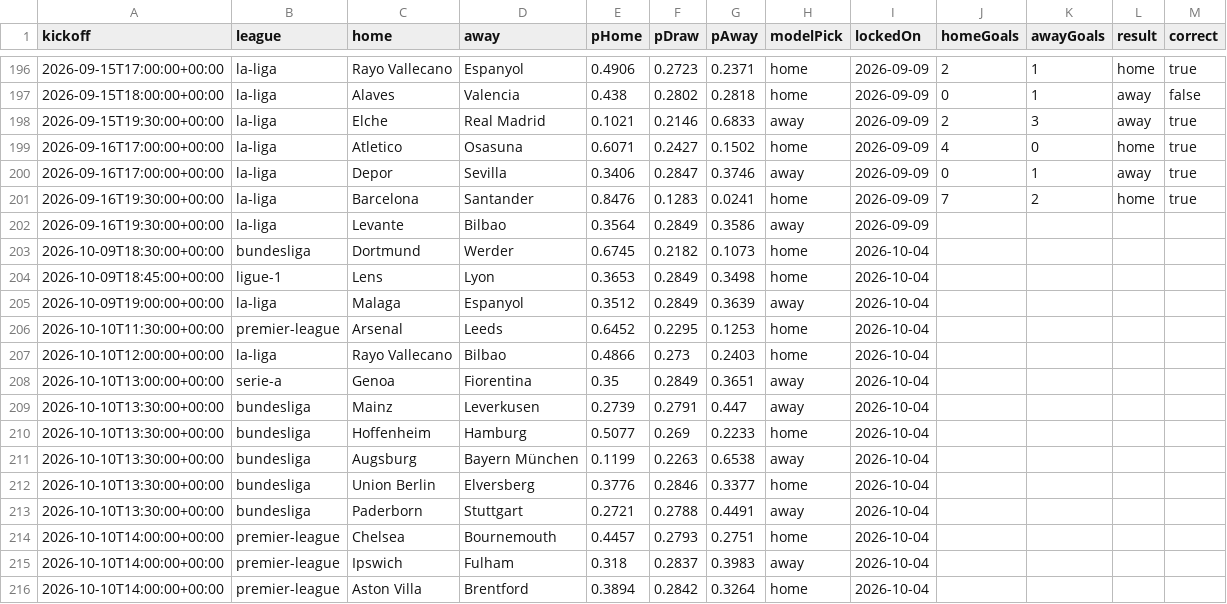
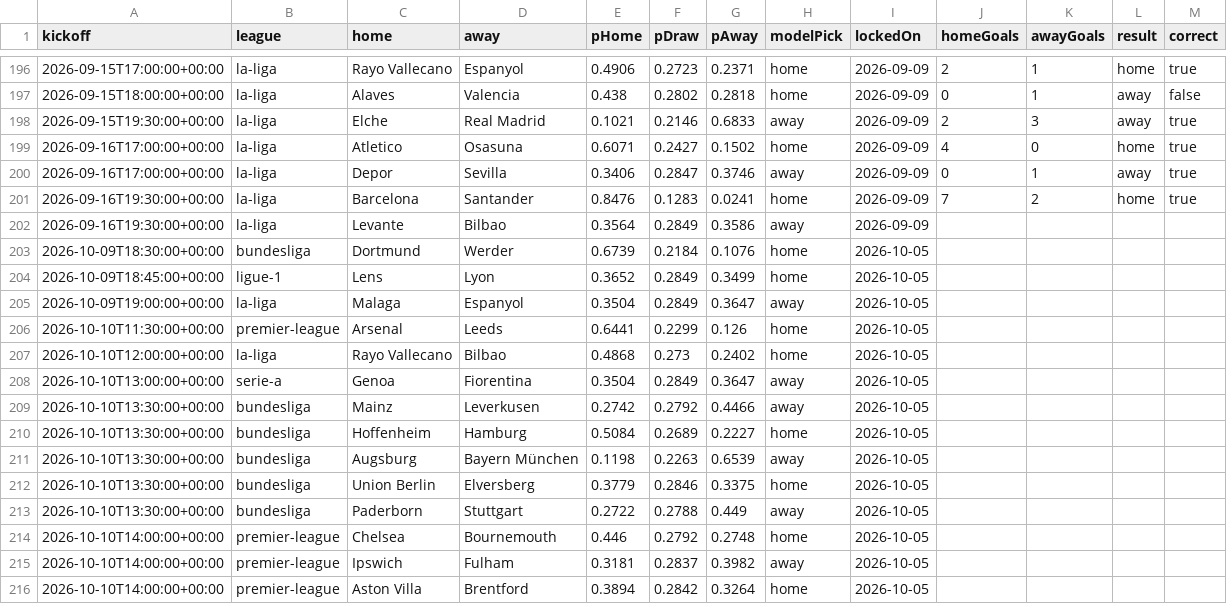
Before and after one commit to groninge01/theopenmodel, a CSV file: public/data/predictions.csv, drawn as a sheet; only a part is shown, gaps mark what is left out; the diff covers the shown part only.

```diff
--- a/public/data/predictions.csv
+++ b/public/data/predictions.csv
@@ -202,15 +202,15 @@ kickoff,league,home,away,pHome,pDraw,pAway,modelPick,lockedOn,homeGoals,awayGoal
 2026-09-16T19:30:00+00:00,la-liga,"Levante","Bilbao",0.3564,0.2849,0.3586,away,2026-09-09,,,,
-2026-10-09T18:30:00+00:00,bundesliga,"Dortmund","Werder",0.6745,0.2182,0.1073,home,2026-10-04,,,,
-2026-10-09T18:45:00+00:00,ligue-1,"Lens","Lyon",0.3653,0.2849,0.3498,home,2026-10-04,,,,
-2026-10-09T19:00:00+00:00,la-liga,"Malaga","Espanyol",0.3512,0.2849,0.3639,away,2026-10-04,,,,
-2026-10-10T11:30:00+00:00,premier-league,"Arsenal","Leeds",0.6452,0.2295,0.1253,home,2026-10-04,,,,
-2026-10-10T12:00:00+00:00,la-liga,"Rayo Vallecano","Bilbao",0.4866,0.273,0.2403,home,2026-10-04,,,,
-2026-10-10T13:00:00+00:00,serie-a,"Genoa","Fiorentina",0.35,0.2849,0.3651,away,2026-10-04,,,,
-2026-10-10T13:30:00+00:00,bundesliga,"Mainz","Leverkusen",0.2739,0.2791,0.447,away,2026-10-04,,,,
-2026-10-10T13:30:00+00:00,bundesliga,"Hoffenheim","Hamburg",0.5077,0.269,0.2233,home,2026-10-04,,,,
-2026-10-10T13:30:00+00:00,bundesliga,"Augsburg","Bayern München",0.1199,0.2263,0.6538,away,2026-10-04,,,,
-2026-10-10T13:30:00+00:00,bundesliga,"Union Berlin","Elversberg",0.3776,0.2846,0.3377,home,2026-10-04,,,,
-2026-10-10T13:30:00+00:00,bundesliga,"Paderborn","Stuttgart",0.2721,0.2788,0.4491,away,2026-10-04,,,,
-2026-10-10T14:00:00+00:00,premier-league,"Chelsea","Bournemouth",0.4457,0.2793,0.2751,home,2026-10-04,,,,
-2026-10-10T14:00:00+00:00,premier-league,"Ipswich","Fulham",0.318,0.2837,0.3983,away,2026-10-04,,,,
-2026-10-10T14:00:00+00:00,premier-league,"Aston Villa","Brentford",0.3894,0.2842,0.3264,home,2026-10-04,,,,
+2026-10-09T18:30:00+00:00,bundesliga,"Dortmund","Werder",0.6739,0.2184,0.1076,home,2026-10-05,,,,
+2026-10-09T18:45:00+00:00,ligue-1,"Lens","Lyon",0.3652,0.2849,0.3499,home,2026-10-05,,,,
+2026-10-09T19:00:00+00:00,la-liga,"Malaga","Espanyol",0.3504,0.2849,0.3647,away,2026-10-05,,,,
+2026-10-10T11:30:00+00:00,premier-league,"Arsenal","Leeds",0.6441,0.2299,0.126,home,2026-10-05,,,,
+2026-10-10T12:00:00+00:00,la-liga,"Rayo Vallecano","Bilbao",0.4868,0.273,0.2402,home,2026-10-05,,,,
+2026-10-10T13:00:00+00:00,serie-a,"Genoa","Fiorentina",0.3504,0.2849,0.3647,away,2026-10-05,,,,
+2026-10-10T13:30:00+00:00,bundesliga,"Mainz","Leverkusen",0.2742,0.2792,0.4466,away,2026-10-05,,,,
+2026-10-10T13:30:00+00:00,bundesliga,"Hoffenheim","Hamburg",0.5084,0.2689,0.2227,home,2026-10-05,,,,
+2026-10-10T13:30:00+00:00,bundesliga,"Augsburg","Bayern München",0.1198,0.2263,0.6539,away,2026-10-05,,,,
+2026-10-10T13:30:00+00:00,bundesliga,"Union Berlin","Elversberg",0.3779,0.2846,0.3375,home,2026-10-05,,,,
+2026-10-10T13:30:00+00:00,bundesliga,"Paderborn","Stuttgart",0.2722,0.2788,0.449,away,2026-10-05,,,,
+2026-10-10T14:00:00+00:00,premier-league,"Chelsea","Bournemouth",0.446,0.2792,0.2748,home,2026-10-05,,,,
+2026-10-10T14:00:00+00:00,premier-league,"Ipswich","Fulham",0.3181,0.2837,0.3982,away,2026-10-05,,,,
+2026-10-10T14:00:00+00:00,premier-league,"Aston Villa","Brentford",0.3894,0.2842,0.3264,home,2026-10-05,,,,
```
Also changed, not shown: 4 added rows and 103 edited cells elsewhere in this file, data/clubelo-latest.csv, public/data/elo-ratings.csv, 12 other files.
